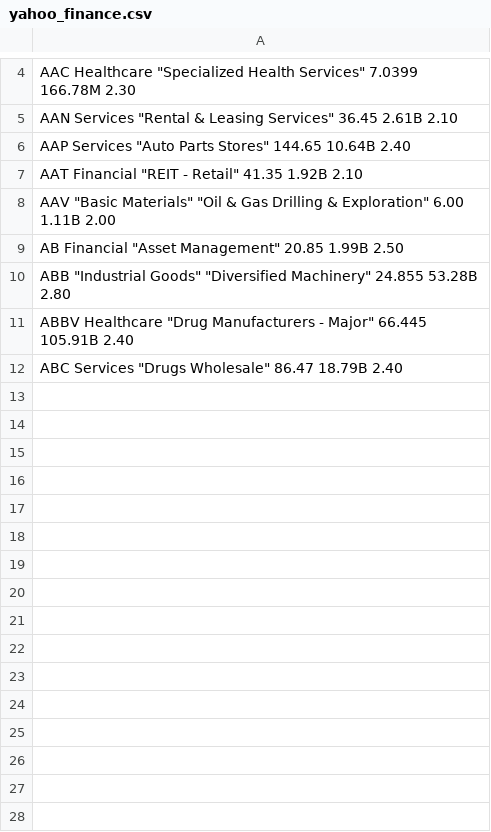
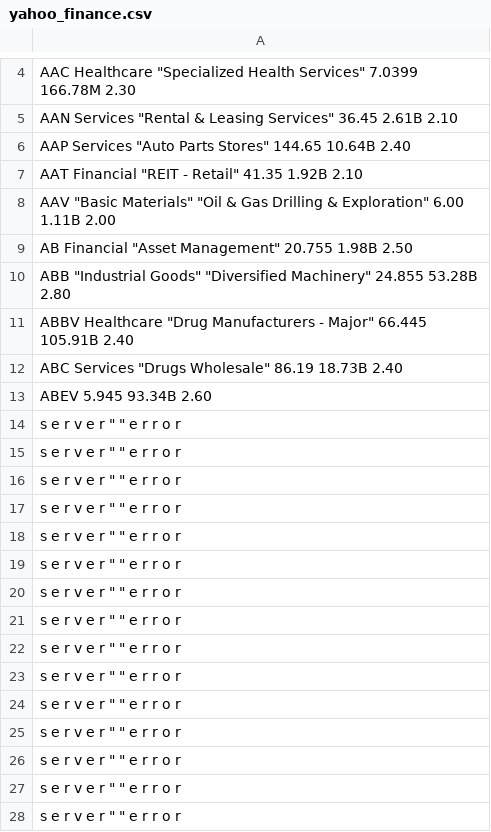
Before and after one commit to sandhoefner/sandhoefner.github.io, a CSV file: yahoo_finance.csv, drawn as a sheet; only a part is shown, gaps mark what is left out; the diff covers the shown part only.

```diff
--- a/yahoo_finance.csv
+++ b/yahoo_finance.csv
@@ -8,5 +8,21 @@ AAT Financial "REIT - Retail" 41.35 1.92B 2.10
 AAV "Basic Materials" "Oil & Gas Drilling & Exploration" 6.00 1.11B 2.00
-AB Financial "Asset Management" 20.85 1.99B 2.50
+AB Financial "Asset Management" 20.755 1.98B 2.50
 ABB "Industrial Goods" "Diversified Machinery" 24.855 53.28B 2.80
 ABBV Healthcare "Drug Manufacturers - Major" 66.445 105.91B 2.40
-ABC Services "Drugs Wholesale" 86.47 18.79B 2.40
+ABC Services "Drugs Wholesale" 86.19 18.73B 2.40
+ABEV   5.945 93.34B 2.60
+s e r v e r " " e r r o r
+s e r v e r " " e r r o r
+s e r v e r " " e r r o r
+s e r v e r " " e r r o r
+s e r v e r " " e r r o r
+s e r v e r " " e r r o r
+s e r v e r " " e r r o r
+s e r v e r " " e r r o r
+s e r v e r " " e r r o r
+s e r v e r " " e r r o r
+s e r v e r " " e r r o r
+s e r v e r " " e r r o r
+s e r v e r " " e r r o r
+s e r v e r " " e r r o r
+s e r v e r " " e r r o r
```
Also changed, not shown: 11 added rows elsewhere in this file, 1 other file.
